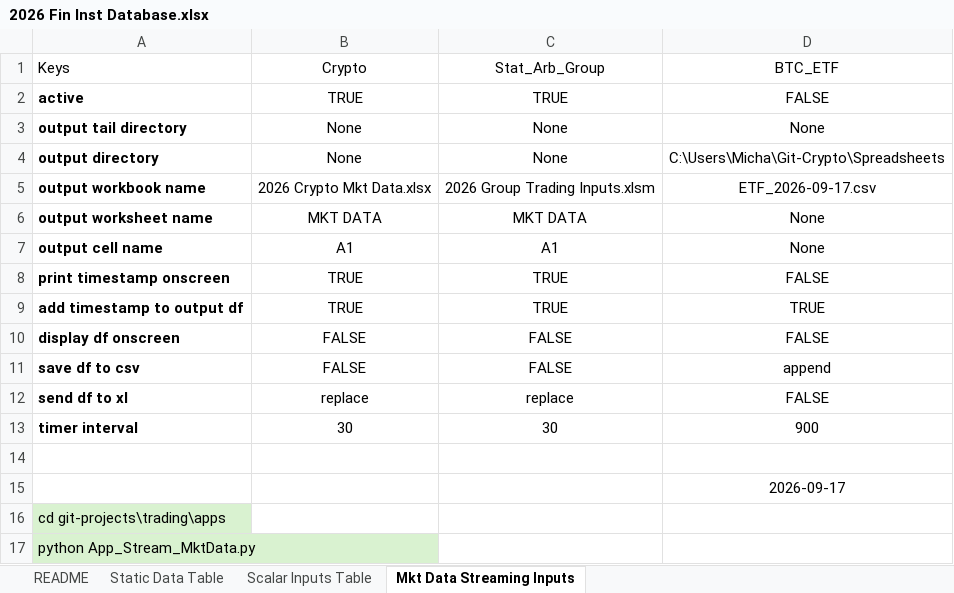
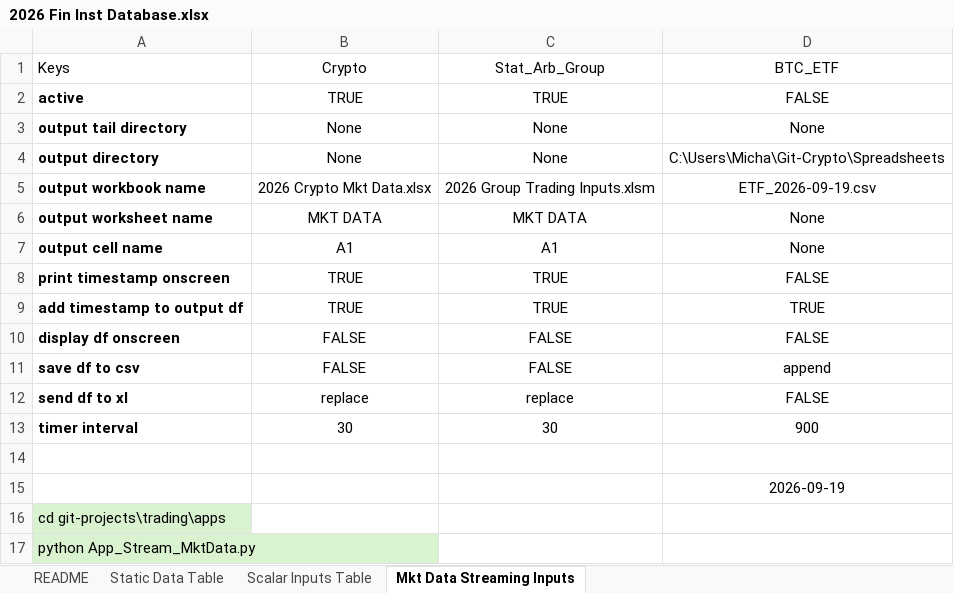
Before and after one commit to mikehyland-quant/trading, an Excel workbook: spreadsheets/2026 Fin Inst Database.xlsx, sheet Mkt Data Streaming Inputs, drawn as a sheet; values as stored, in another font and other column widths than the file's, no borders; conditional formats and table styles not drawn; the diff names each change by its address in the sheet, - before the commit and + after, or states it on an @@ line.

```diff
--- a/spreadsheets/2026 Fin Inst Database.xlsx (sheet Mkt Data Streaming Inputs)
+++ b/spreadsheets/2026 Fin Inst Database.xlsx (sheet Mkt Data Streaming Inputs)
-D5: ETF_2026-09-17.csv
+D5: ETF_2026-09-19.csv
-D15: 2026-09-17
+D15: 2026-09-19
```
Also changed, not shown: sheet Scalar Inputs Table, spreadsheets/2026 BTC ETF Ratios.xlsx, spreadsheets/2026 Crypto Mkt Data.xlsx, 9 other files.
